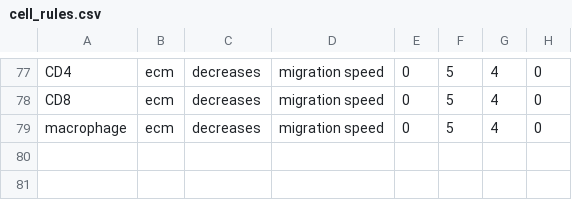
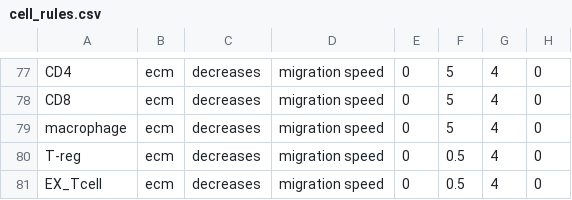
Before and after one commit to Ella-Longman/grammar_samples, a CSV file: user_projects/epi_caf_untreated/config/cell_rules.csv, drawn as a sheet; only a part is shown, gaps mark what is left out.

Commit message:
Treg rule

```diff
--- a/user_projects/epi_caf_untreated/config/cell_rules.csv
+++ b/user_projects/epi_caf_untreated/config/cell_rules.csv
@@ -79 +79,3 @@ CD8,ecm,decreases,migration speed,0,5,4,0
 macrophage,ecm,decreases,migration speed,0,5,4,0
+T-reg,ecm,decreases,migration speed,0,0.5,4,0
+EX_Tcell,ecm,decreases,migration speed,0,0.5,4,0
```
